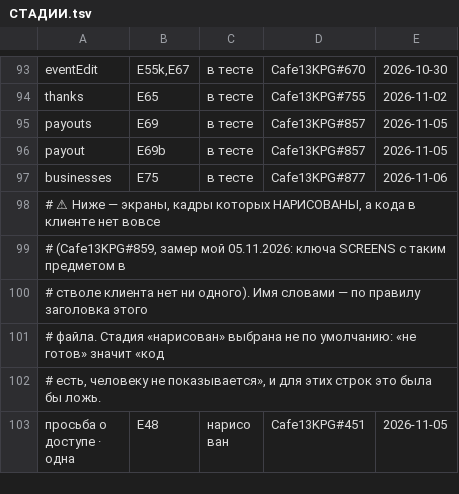
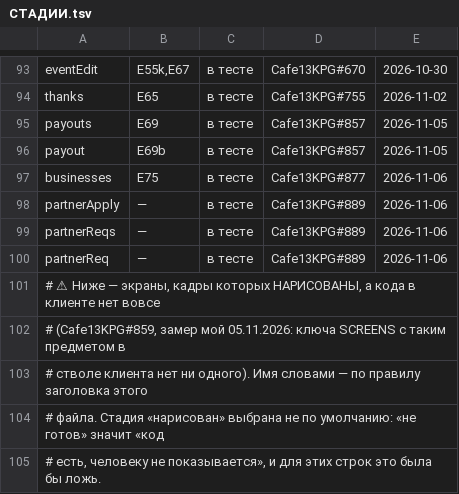
Before and after one commit to anatoly9837-lab/cafe13-miniapp, a TSV file: screens/СТАДИИ.tsv, drawn as a sheet; only a part is shown, gaps mark what is left out; the shorter side is filled out with more unchanged rows.

```diff
--- a/screens/СТАДИИ.tsv
+++ b/screens/СТАДИИ.tsv
@@ -97,2 +97,5 @@ payout	E69b	в тесте	Cafe13KPG#857	2026-11-05
 businesses	E75	в тесте	Cafe13KPG#877	2026-11-06
+partnerApply	—	в тесте	Cafe13KPG#889	2026-11-06
+partnerReqs	—	в тесте	Cafe13KPG#889	2026-11-06
+partnerReq	—	в тесте	Cafe13KPG#889	2026-11-06
 # ⚠ Ниже — экраны, кадры которых НАРИСОВАНЫ, а кода в клиенте нет вовсе
```
Also changed, not shown: 2 other files.
